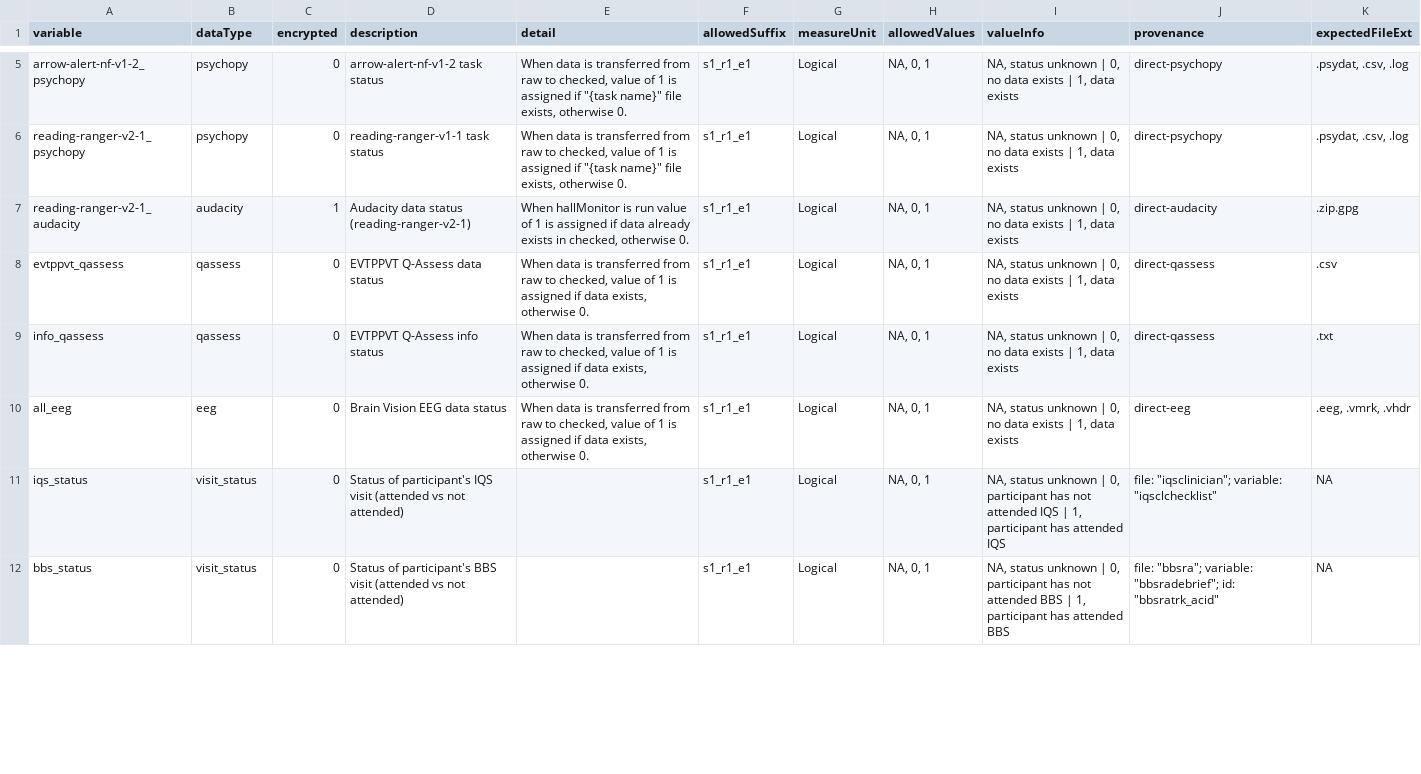
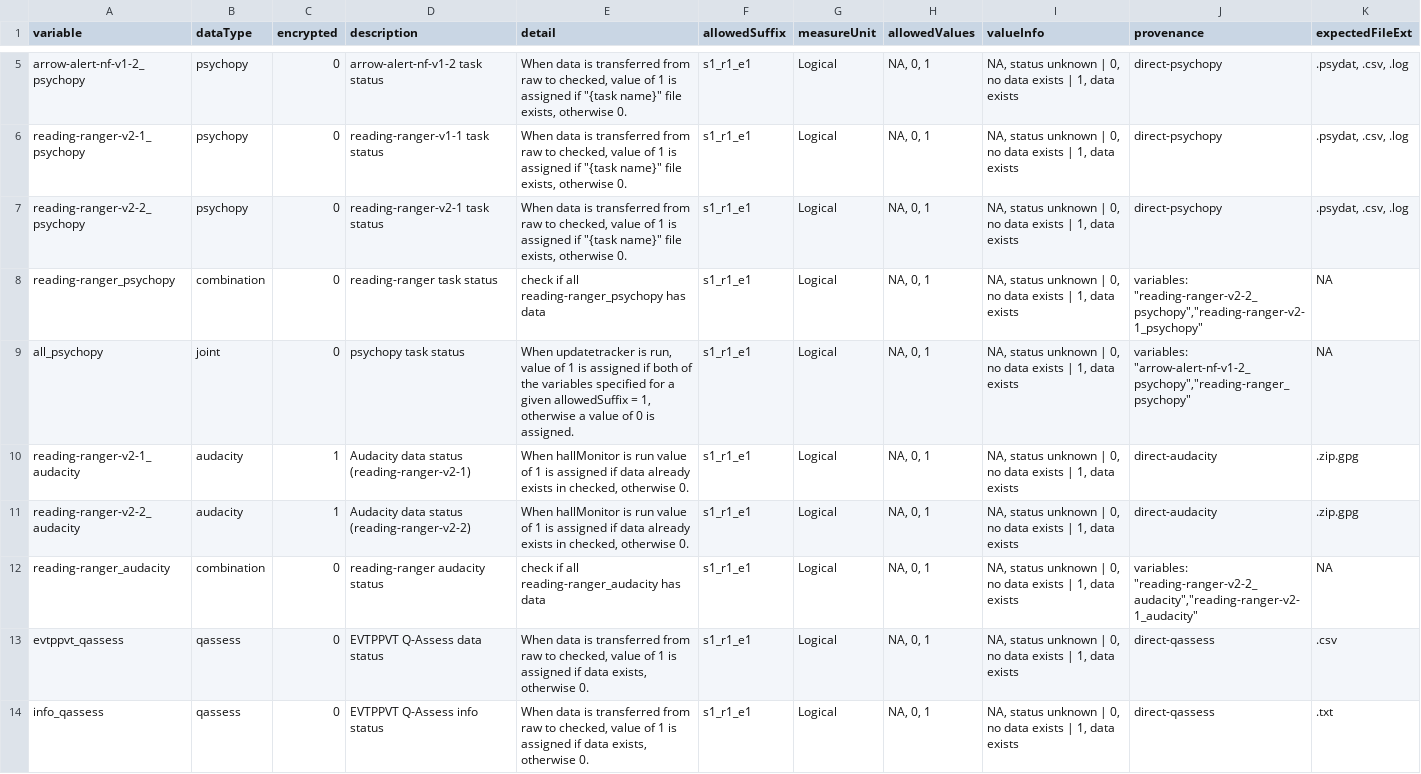
Before and after one commit to NDCLab/read-study2-dataset, a CSV file: data-monitoring/data-dictionary/central-tracker_datadict.csv, drawn as a sheet; only a part is shown, gaps mark what is left out; the shorter side is filled out with more unchanged rows; the diff covers the shown part only; the diff names each change by its address in the sheet, - before the commit and + after, or states it on an @@ line.

Commit message:
Modified script directories to be lab standard

```diff
--- a/data-monitoring/data-dictionary/central-tracker_datadict.csv
+++ b/data-monitoring/data-dictionary/central-tracker_datadict.csv
+row 7: reading-ranger-v2-2_psychopy | psychopy | 0 | reading-ranger-v2-1 task status | When data is transferred from raw to checked, value of 1 is assigned if "{task name}" file exists, otherwise 0. | s1_r1_e1 | Logical | NA, 0, 1 | NA, status unknown | 0, no data exists | 1, data exists | direct-psychopy | .psydat, .csv, .log
+row 8: reading-ranger_psychopy | combination | 0 | reading-ranger task status | check if all reading-ranger_psychopy has data | s1_r1_e1 | Logical | NA, 0, 1 | NA, status unknown | 0, no data exists | 1, data exists | variables: "reading-ranger-v2-2_psychopy","reading-ranger-v2-1_psychopy" | NA
+row 9: all_psychopy | joint | 0 | psychopy task status | When updatetracker is run, value of 1 is assigned if both of the variables specified for a given allowedSuffix = 1, otherwise a value of 0 is assigned. | s1_r1_e1 | Logical | NA, 0, 1 | NA, status unknown | 0, no data exists | 1, data exists | variables: "arrow-alert-nf-v1-2_psychopy","reading-ranger_psychopy" | NA
+row 11: reading-ranger-v2-2_audacity | audacity | 1 | Audacity data status (reading-ranger-v2-2) | When hallMonitor is run value of 1 is assigned if data already exists in checked, otherwise 0. | s1_r1_e1 | Logical | NA, 0, 1 | NA, status unknown | 0, no data exists | 1, data exists | direct-audacity | .zip.gpg
+row 12: reading-ranger_audacity | combination | 0 | reading-ranger audacity status | check if all reading-ranger_audacity has data | s1_r1_e1 | Logical | NA, 0, 1 | NA, status unknown | 0, no data exists | 1, data exists | variables: "reading-ranger-v2-2_audacity","reading-ranger-v2-1_audacity" | NA
```
Also changed, not shown: 1 added row and 1 edited cell elsewhere in this file, 15 other files.
